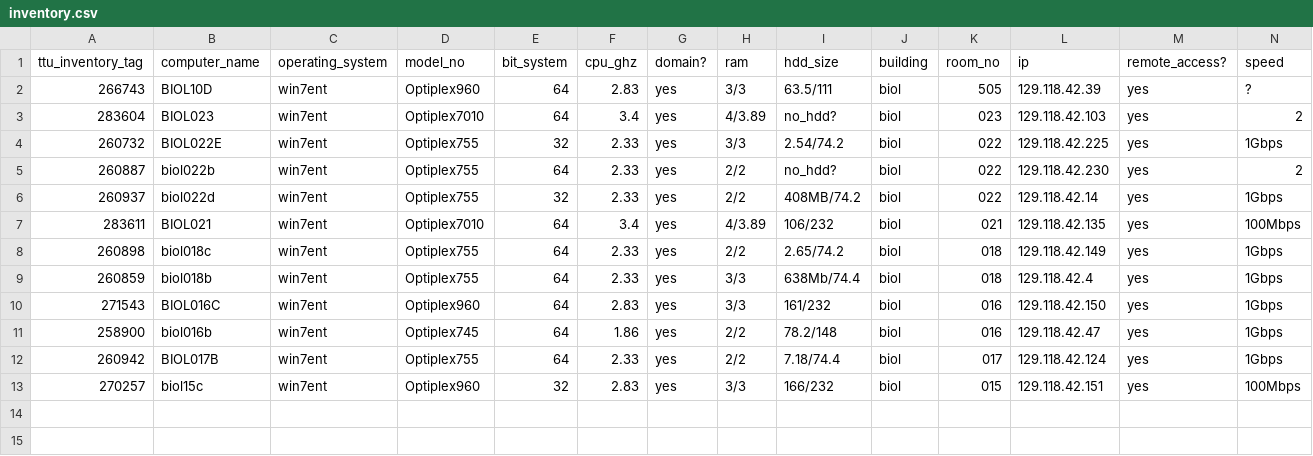
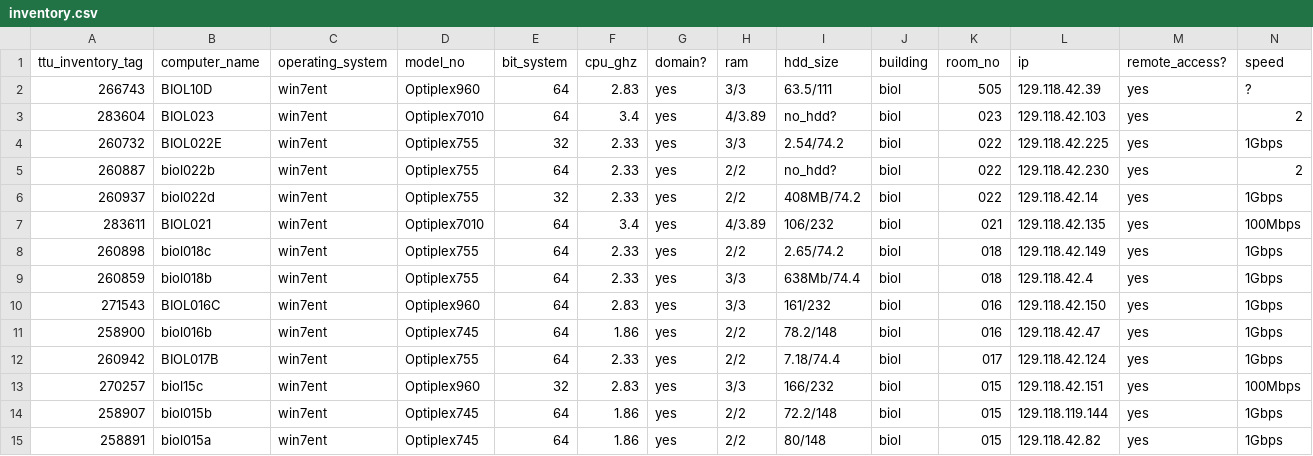
Before and after one commit to mhalsey/biology_computers, a CSV file: inventory.csv, drawn as a sheet; only a part is shown; rows hold the shown columns only; the diff names each change by its address in the sheet, - before the commit and + after, or states it on an @@ line.

Commit message:
Update inventory.csv

```diff
--- a/inventory.csv
+++ b/inventory.csv
+row 14: 258907 | biol015b | win7ent | Optiplex745 | 64 | 1.86 | yes | 2/2 | 72.2/148 | biol | 015 | 129.118.119.144 | yes | 1Gbps
+row 15: 258891 | biol015a | win7ent | Optiplex745 | 64 | 1.86 | yes | 2/2 | 80/148 | biol | 015 | 129.118.42.82 | yes | 1Gbps
```
